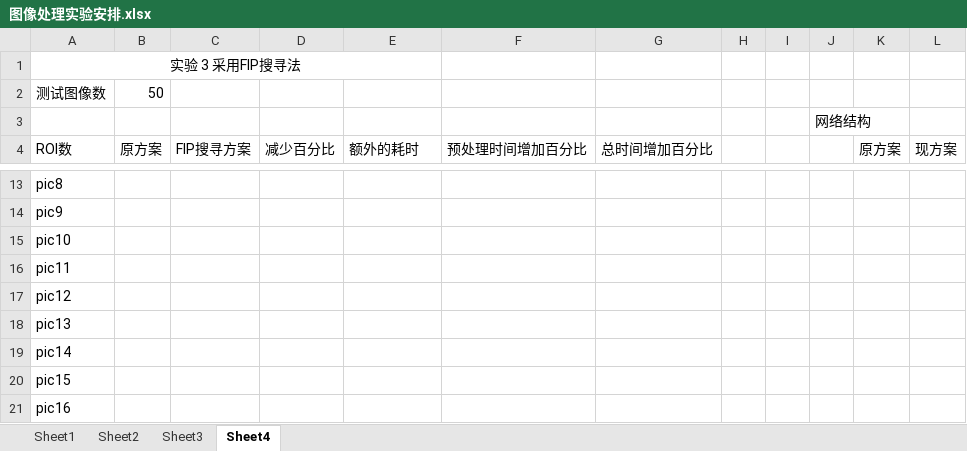
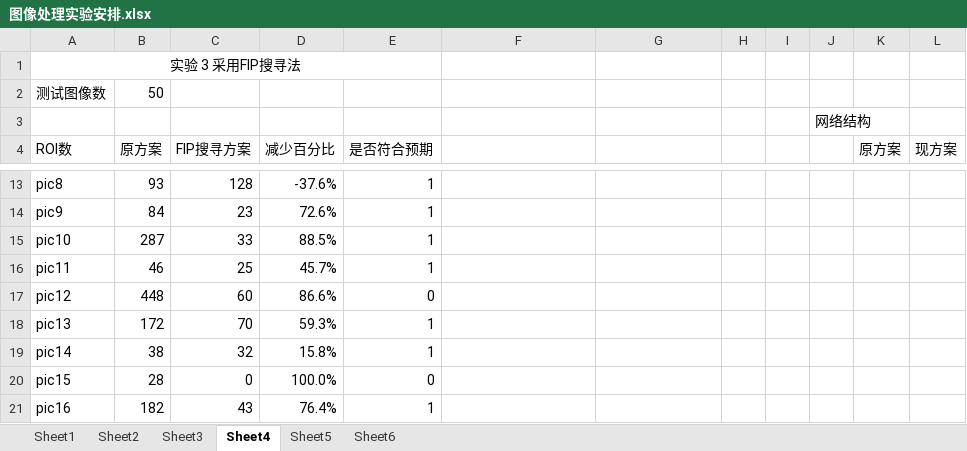
Before and after one commit to xvzezi/qrcode_cvip, an Excel workbook: 图像处理实验安排.xlsx, sheet Sheet4, drawn as a sheet; only a part is shown, gaps mark what is left out; values as stored, in another font and other column widths than the file's, no borders; the diff covers the shown part only; the diff names each change by its address in the sheet, - before the commit and + after, or states it on an @@ line.

```diff
--- a/图像处理实验安排.xlsx (sheet Sheet4)
+++ b/图像处理实验安排.xlsx (sheet Sheet4)
+sheet tab: Sheet5
+sheet tab: Sheet6
-E4: 额外的耗时
+E4: 是否符合预期
-F4: 预处理时间增加百分比
+F4: (empty)
-G4: 总时间增加百分比
+G4: (empty)
-B13 (原方案): (empty)
+B13 (原方案): 93
-C13 (FIP搜寻方案): (empty)
+C13 (FIP搜寻方案): 128
-D13 (减少百分比): (empty)
+D13 (减少百分比): -37.6%
-E13:E16 (是否符合预期): (empty)
+E13:E16 (是否符合预期): 1
-B14 (原方案): (empty)
+B14 (原方案): 84
-C14 (FIP搜寻方案): (empty)
+C14 (FIP搜寻方案): 23
-D14 (减少百分比): (empty)
+D14 (减少百分比): 72.6%
-B15 (原方案): (empty)
+B15 (原方案): 287
-C15 (FIP搜寻方案): (empty)
+C15 (FIP搜寻方案): 33
-D15 (减少百分比): (empty)
+D15 (减少百分比): 88.5%
-B16 (原方案): (empty)
+B16 (原方案): 46
-C16 (FIP搜寻方案): (empty)
+C16 (FIP搜寻方案): 25
-D16 (减少百分比): (empty)
+D16 (减少百分比): 45.7%
-B17 (原方案): (empty)
+B17 (原方案): 448
-C17 (FIP搜寻方案): (empty)
+C17 (FIP搜寻方案): 60
-D17 (减少百分比): (empty)
+D17 (减少百分比): 86.6%
-E17 (是否符合预期): (empty)
+E17 (是否符合预期): 0
-B18 (原方案): (empty)
+B18 (原方案): 172
-C18 (FIP搜寻方案): (empty)
+C18 (FIP搜寻方案): 70
-D18 (减少百分比): (empty)
+D18 (减少百分比): 59.3%
-E18:E19 (是否符合预期): (empty)
+E18:E19 (是否符合预期): 1
-B19 (原方案): (empty)
+B19 (原方案): 38
-C19 (FIP搜寻方案): (empty)
+C19 (FIP搜寻方案): 32
-D19 (减少百分比): (empty)
+D19 (减少百分比): 15.8%
-B20 (原方案): (empty)
+B20 (原方案): 28
-C20 (FIP搜寻方案): (empty)
+C20 (FIP搜寻方案): 0
-D20 (减少百分比): (empty)
+D20 (减少百分比): 100.0%
-E20 (是否符合预期): (empty)
+E20 (是否符合预期): 0
-B21 (原方案): (empty)
+B21 (原方案): 182
-C21 (FIP搜寻方案): (empty)
+C21 (FIP搜寻方案): 43
-D21 (减少百分比): (empty)
+D21 (减少百分比): 76.4%
-E21 (是否符合预期): (empty)
+E21 (是否符合预期): 1
```
Also changed, not shown: 169 edited cells elsewhere in this sheet, sheet Sheet3, sheet Sheet2, sheet Sheet1, charts or pictures, 53 other files.
